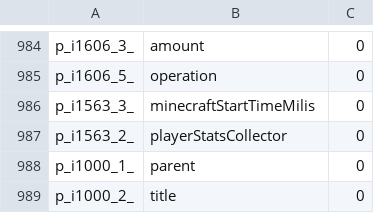
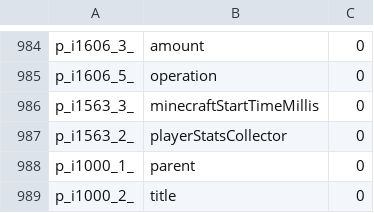
Before and after one commit to Boron8/MoreMCPMappings, a CSV file: 1.7.10/params.csv, drawn as a sheet; only a part is shown, gaps mark what is left out.

Commit message:
Fixed spelling "Milis" to "Millis"

```diff
--- a/1.7.10/params.csv
+++ b/1.7.10/params.csv
@@ -985,3 +985,3 @@ p_i1606_3_,amount,0
 p_i1606_5_,operation,0
-p_i1563_3_,minecraftStartTimeMilis,0
+p_i1563_3_,minecraftStartTimeMillis,0
 p_i1563_2_,playerStatsCollector,0
```
